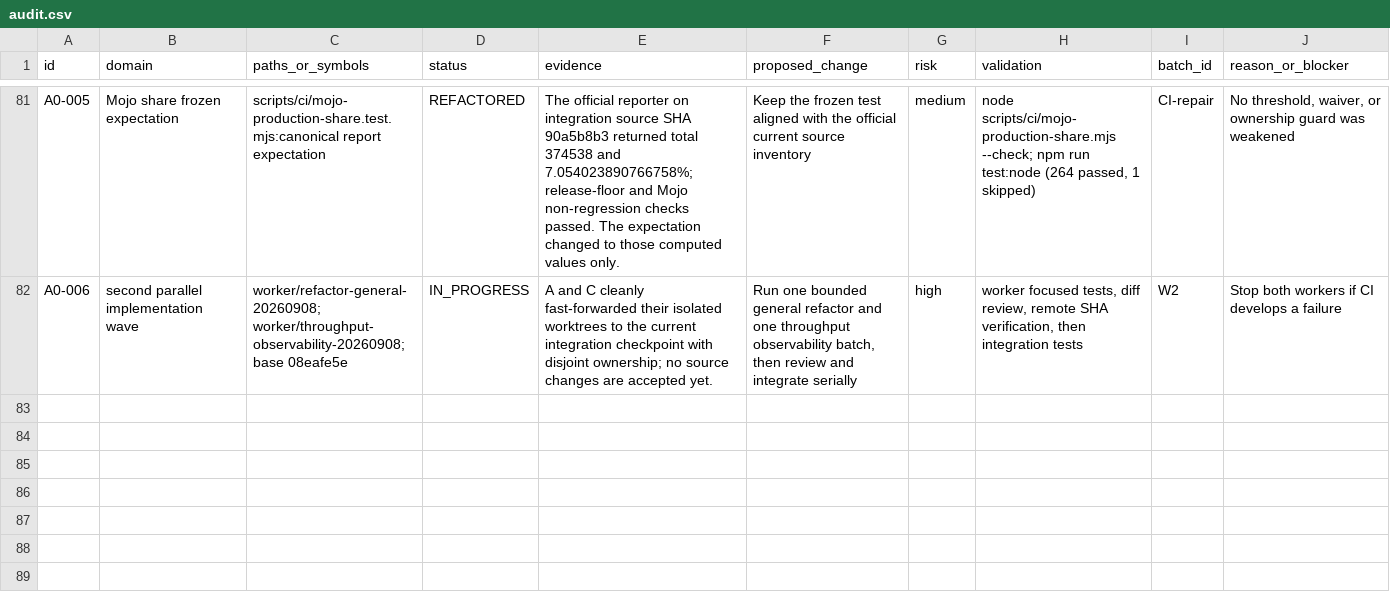
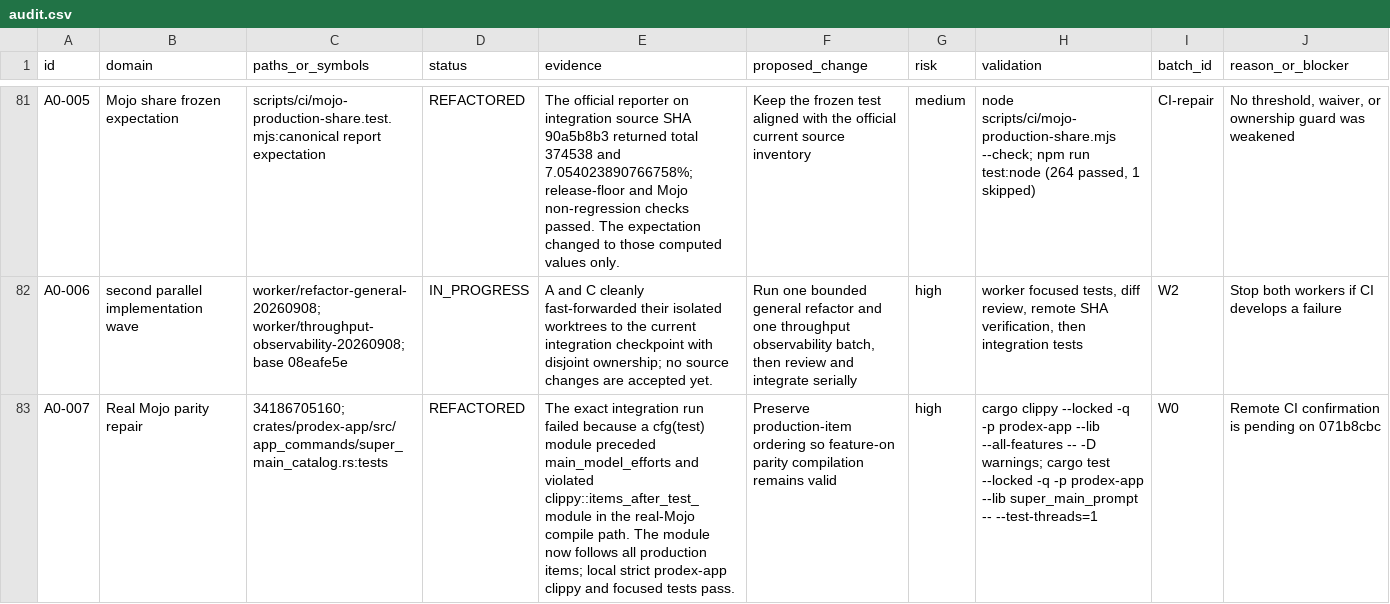
Before and after one commit to christiandoxa/prodex, a CSV file: docs/refactoring/lean-campaign-20260908-core/audit.csv, drawn as a sheet; only a part is shown, gaps mark what is left out; the diff names each change by its address in the sheet, - before the commit and + after, or states it on an @@ line.

Commit message:
docs(refactor): record Mojo parity repair

```diff
--- a/docs/refactoring/lean-campaign-20260908-core/audit.csv
+++ b/docs/refactoring/lean-campaign-20260908-core/audit.csv
+row 83: A0-007 | Real Mojo parity repair | 34186705160; crates/prodex-app/src/app_commands/super_main_catalog.rs:tests | REFACTORED | The exact integration run failed because a cfg(test) module preceded main_model_efforts and violated clippy::items_after_test_module in the real-Mojo compile path. The module now follows all production items; local strict prodex-app clippy and focused tests pass. | Preserve production-item ordering so feature-on parity compilation remains valid | high | cargo clippy --locked -q -p prodex-app --lib --all-features -- -D warnings; cargo test --locked -q -p prodex-app --lib super_main_prompt -- --test-threads=1 | W0 | Remote CI confirmation is pending on 071b8cbc
```
Also changed, not shown: 1 other file.
